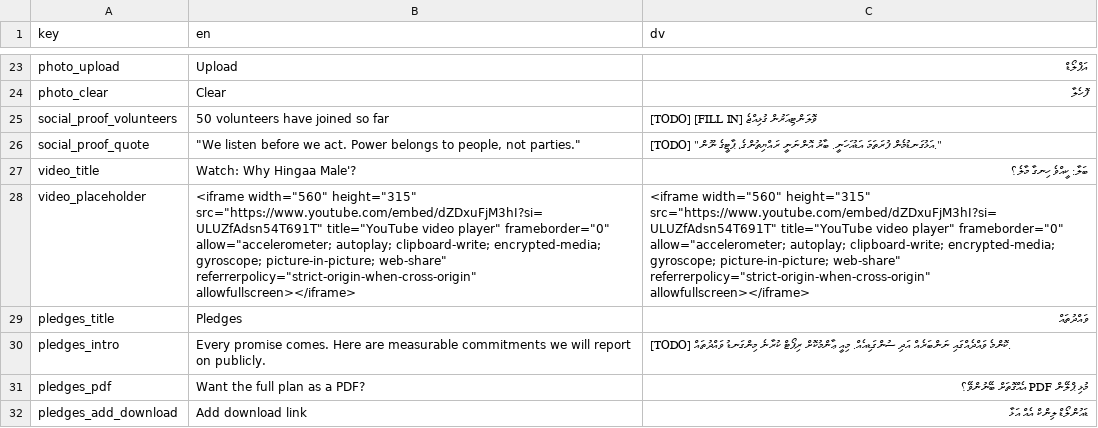
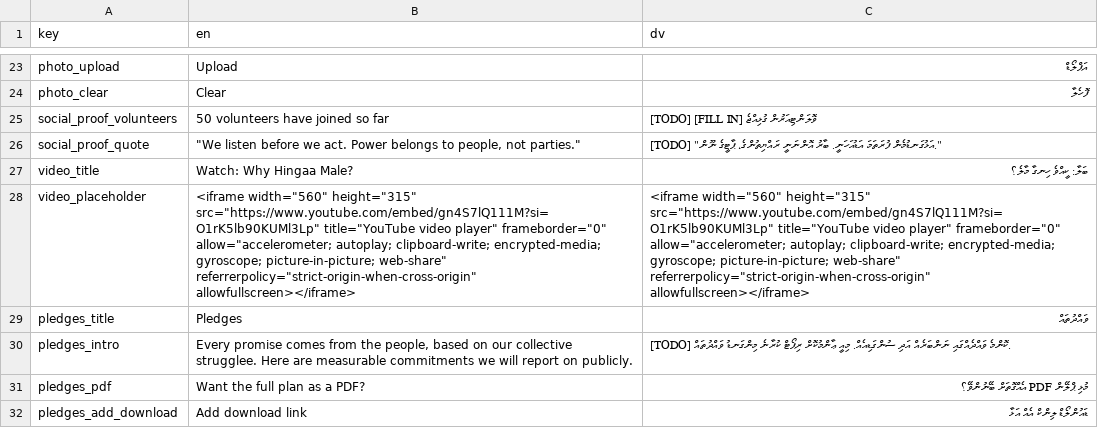
Before and after one commit to WhoIsFishie/Bodycam_CampaignWebsite, a CSV file: translations.csv, drawn as a sheet; only a part is shown, gaps mark what is left out; the diff names each change by its address in the sheet, - before the commit and + after, or states it on an @@ line.

Commit message:
Update translations.csv

```diff
--- a/translations.csv
+++ b/translations.csv
-B27 (en): Watch: Why Hingaa Male'?
+B27 (en): Watch: Why Hingaa Male?
-B28 (en): …width="560" height="315" src="https://www.youtube.com/embed/dZDxuFjM3hI?si=ULUZfAdsn54T691T" title="YouTube video…
+B28 (en): …width="560" height="315" src="https://www.youtube.com/embed/gn4S7lQ111M?si=O1rK5lb90KUMl3Lp" title="YouTube video…
-C28 (dv): …width="560" height="315" src="https://www.youtube.com/embed/dZDxuFjM3hI?si=ULUZfAdsn54T691T" title="YouTube video…
+C28 (dv): …width="560" height="315" src="https://www.youtube.com/embed/gn4S7lQ111M?si=O1rK5lb90KUMl3Lp" title="YouTube video…
-B30 (en): Every promise comes. Here are…
+B30 (en): Every promise comes from the people, based on our collective strugglee. Here are…
```
